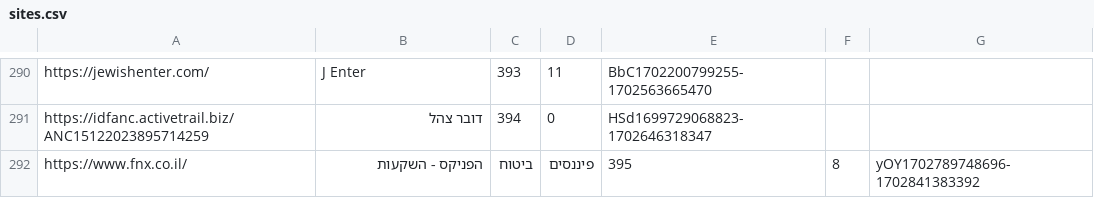
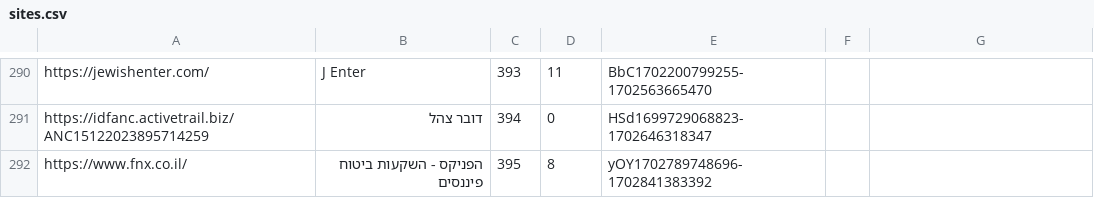
Before and after one commit to Zusman123/KosherWeb, a CSV file: sites.csv, drawn as a sheet; only a part is shown, gaps mark what is left out.

Commit message:
Update sites.csv

```diff
--- a/sites.csv
+++ b/sites.csv
@@ -291,2 +291,2 @@ https://jewishenter.com/,J Enter,393,11,BbC1702200799255-1702563665470
 https://idfanc.activetrail.biz/ANC15122023895714259,דובר צהל,394,0,HSd1699729068823-1702646318347
-https://www.fnx.co.il/,הפניקס - השקעות, ביטוח, פיננסים,395,8,yOY1702789748696-1702841383392
+https://www.fnx.co.il/,הפניקס - השקעות ביטוח פיננסים,395,8,yOY1702789748696-1702841383392
```
